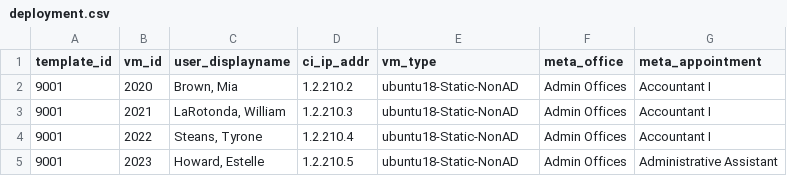
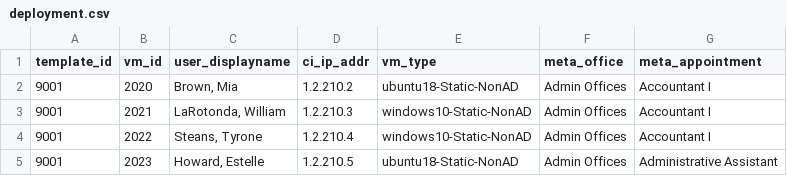
Before and after one commit to tlkh/cyber-range-automation, a CSV file: deployment.csv, drawn as a sheet.

Commit message:
windows VM

```diff
--- a/deployment.csv
+++ b/deployment.csv
@@ -2,4 +2,4 @@
 9001,2020,"Brown, Mia",1.2.210.2,ubuntu18-Static-NonAD,Admin Offices,Accountant I
-9001,2021,"LaRotonda, William  ",1.2.210.3,ubuntu18-Static-NonAD,Admin Offices,Accountant I
-9001,2022,"Steans, Tyrone  ",1.2.210.4,ubuntu18-Static-NonAD,Admin Offices,Accountant I
+9001,2021,"LaRotonda, William  ",1.2.210.3,windows10-Static-NonAD,Admin Offices,Accountant I
+9001,2022,"Steans, Tyrone  ",1.2.210.4,windows10-Static-NonAD,Admin Offices,Accountant I
 9001,2023,"Howard, Estelle",1.2.210.5,ubuntu18-Static-NonAD,Admin Offices,Administrative Assistant
```
Also changed, not shown: 1 other file.
